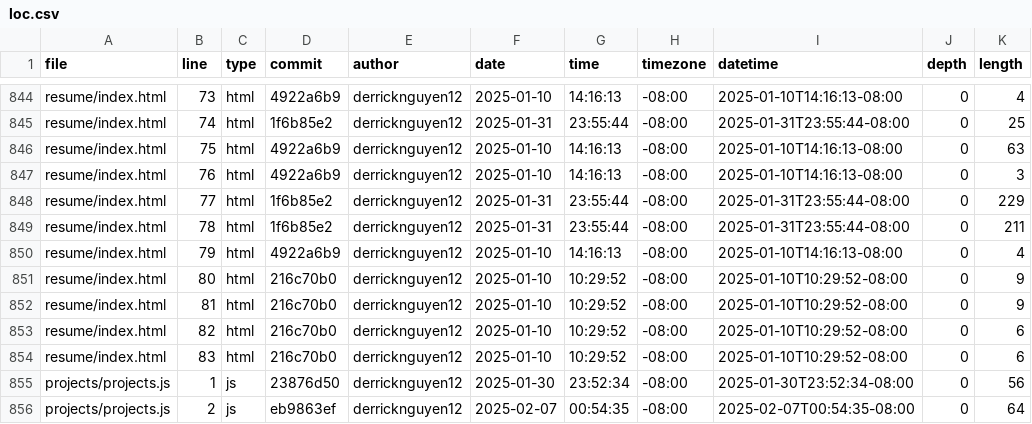
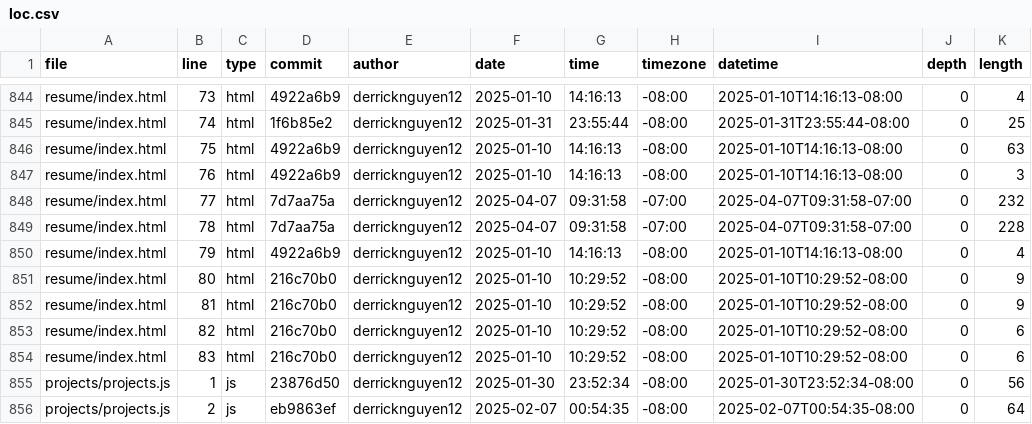
Before and after one commit to derricknguyen12/portfolio, a CSV file: meta/loc.csv, drawn as a sheet; only a part is shown, gaps mark what is left out; the diff covers the shown part only.

```diff
--- a/meta/loc.csv
+++ b/meta/loc.csv
@@ -847,4 +847,4 @@ resume/index.html,75,html,4922a6b9,derricknguyen12,2025-01-10,14:16:13,-08:00,20
 resume/index.html,76,html,4922a6b9,derricknguyen12,2025-01-10,14:16:13,-08:00,2025-01-10T14:16:13-08:00,0,3
-resume/index.html,77,html,1f6b85e2,derricknguyen12,2025-01-31,23:55:44,-08:00,2025-01-31T23:55:44-08:00,0,229
-resume/index.html,78,html,1f6b85e2,derricknguyen12,2025-01-31,23:55:44,-08:00,2025-01-31T23:55:44-08:00,0,211
+resume/index.html,77,html,7d7aa75a,derricknguyen12,2025-04-07,09:31:58,-07:00,2025-04-07T09:31:58-07:00,0,232
+resume/index.html,78,html,7d7aa75a,derricknguyen12,2025-04-07,09:31:58,-07:00,2025-04-07T09:31:58-07:00,0,228
 resume/index.html,79,html,4922a6b9,derricknguyen12,2025-01-10,14:16:13,-08:00,2025-01-10T14:16:13-08:00,0,4
```
Also changed, not shown: 53 edited cells elsewhere in this file.
